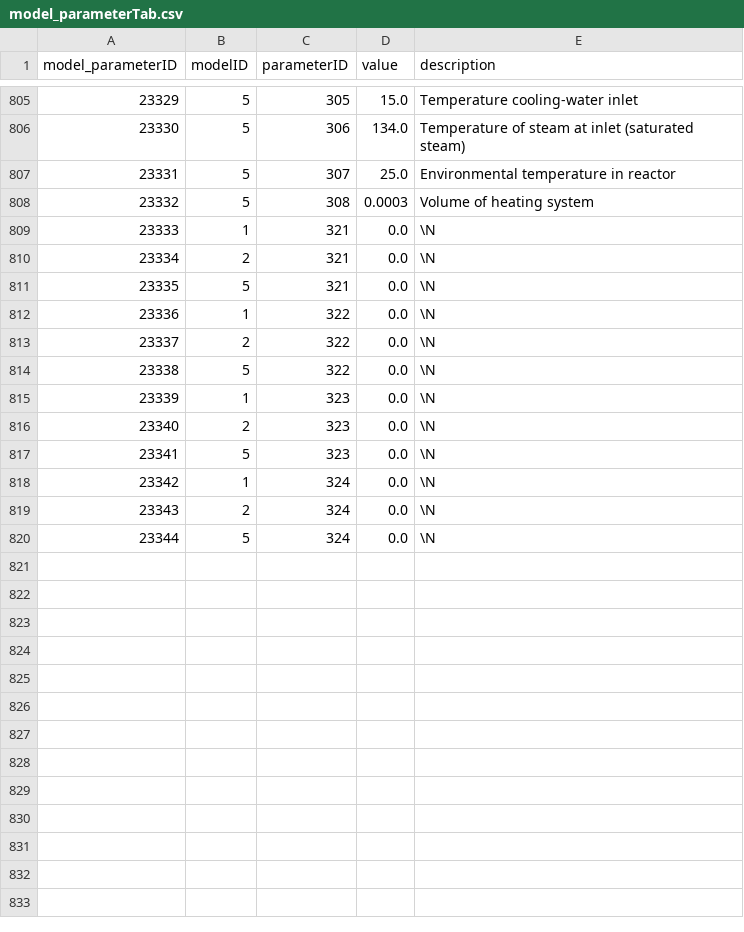
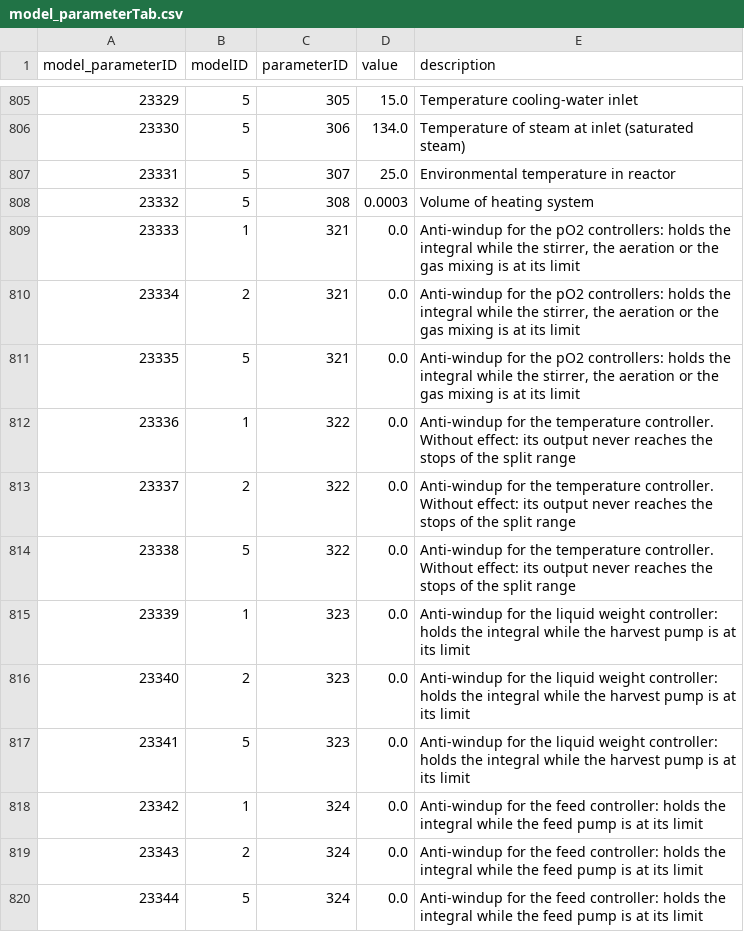
Before and after one commit to Yumatlab/bioprocesssimulation, a CSV file: python/src/biofermentation/resources/defaults/model_parameterTab.csv, drawn as a sheet; only a part is shown, gaps mark what is left out.

```diff
--- a/python/src/biofermentation/resources/defaults/model_parameterTab.csv
+++ b/python/src/biofermentation/resources/defaults/model_parameterTab.csv
@@ -808,13 +808,13 @@ model_parameterID,modelID,parameterID,value,description
 23332,5,308,0.0003,Volume of heating system
-23333,1,321,0.0,\N
-23334,2,321,0.0,\N
-23335,5,321,0.0,\N
-23336,1,322,0.0,\N
-23337,2,322,0.0,\N
-23338,5,322,0.0,\N
-23339,1,323,0.0,\N
-23340,2,323,0.0,\N
-23341,5,323,0.0,\N
-23342,1,324,0.0,\N
-23343,2,324,0.0,\N
-23344,5,324,0.0,\N
+23333,1,321,0.0,"Anti-windup for the pO2 controllers: holds the integral while the stirrer, the aeration or the gas mixing is at its limit"
+23334,2,321,0.0,"Anti-windup for the pO2 controllers: holds the integral while the stirrer, the aeration or the gas mixing is at its limit"
+23335,5,321,0.0,"Anti-windup for the pO2 controllers: holds the integral while the stirrer, the aeration or the gas mixing is at its limit"
+23336,1,322,0.0,Anti-windup for the temperature controller. Without effect: its output never reaches the stops of the split range
+23337,2,322,0.0,Anti-windup for the temperature controller. Without effect: its output never reaches the stops of the split range
+23338,5,322,0.0,Anti-windup for the temperature controller. Without effect: its output never reaches the stops of the split range
+23339,1,323,0.0,Anti-windup for the liquid weight controller: holds the integral while the harvest pump is at its limit
+23340,2,323,0.0,Anti-windup for the liquid weight controller: holds the integral while the harvest pump is at its limit
+23341,5,323,0.0,Anti-windup for the liquid weight controller: holds the integral while the harvest pump is at its limit
+23342,1,324,0.0,Anti-windup for the feed controller: holds the integral while the feed pump is at its limit
+23343,2,324,0.0,Anti-windup for the feed controller: holds the integral while the feed pump is at its limit
+23344,5,324,0.0,Anti-windup for the feed controller: holds the integral while the feed pump is at its limit
```
Also changed, not shown: python/src/biofermentation/resources/defaults/default_modelTab.csv, 11 other files.
